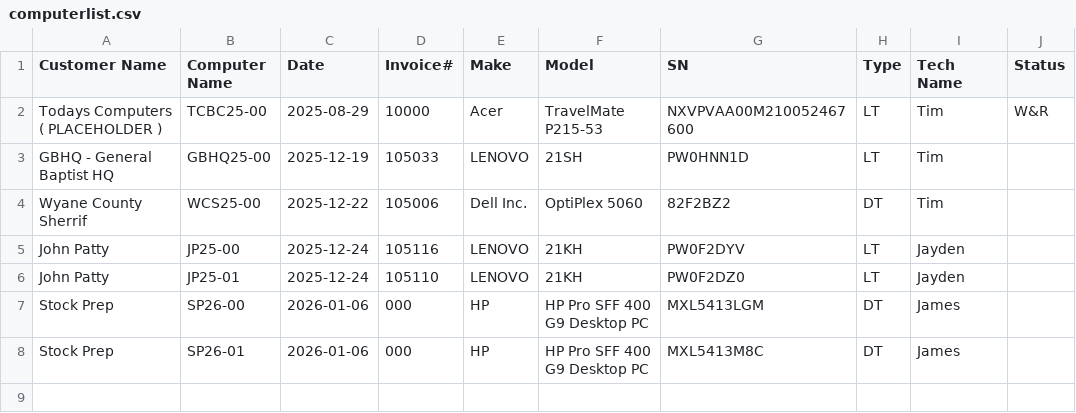
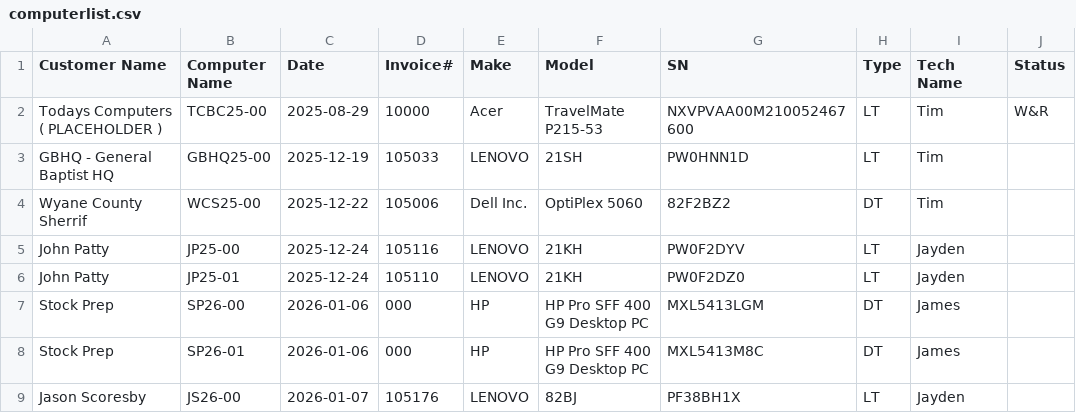
Before and after one commit to TCBCTim/BasicPrep, a CSV file: computerlist.csv, drawn as a sheet; the diff names each change by its address in the sheet, - before the commit and + after, or states it on an @@ line.

Commit message:
Appended new row for JS26-00

```diff
--- a/computerlist.csv
+++ b/computerlist.csv
+row 9: Jason Scoresby | JS26-00 | 2026-01-07 | 105176 | LENOVO | 82BJ | PF38BH1X | LT | Jayden
```
